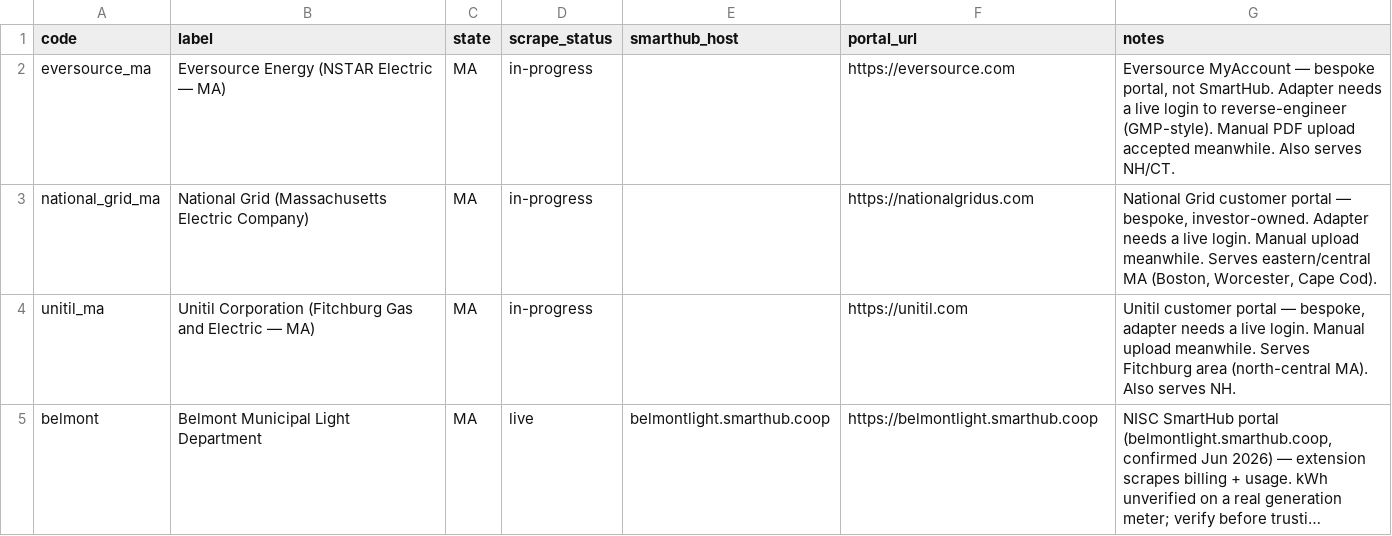
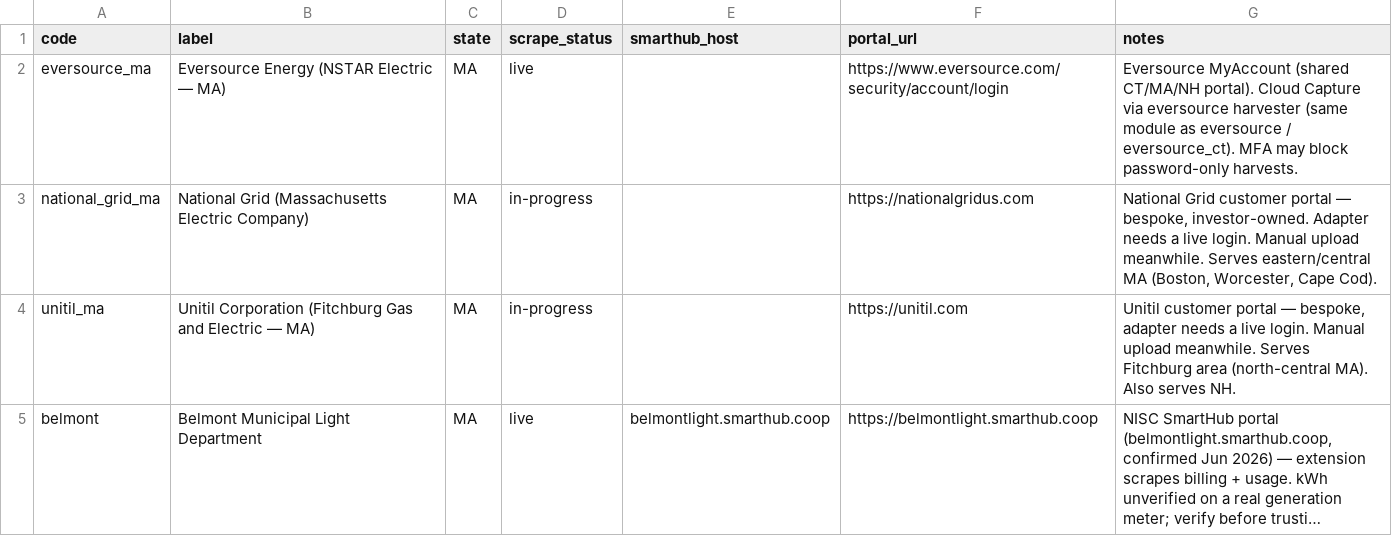
Before and after one commit to Garface111/solar-operator, a CSV file: api/data/providers/MA.csv, drawn as a sheet; only a part is shown; long unchanged cells end in ….

```diff
--- a/api/data/providers/MA.csv
+++ b/api/data/providers/MA.csv
@@ -1,3 +1,3 @@
 code,label,state,scrape_status,smarthub_host,portal_url,notes
-eversource_ma,Eversource Energy (NSTAR Electric — MA),MA,in-progress,,https://eversource.com,"Eversource MyAccount — bespoke portal, not SmartHub. Adapter needs a live login to reverse-engineer (GMP-style). Manual PDF upload accepted meanwhile. Also serves NH/CT."
+eversource_ma,Eversource Energy (NSTAR Electric — MA),MA,live,,https://www.eversource.com/security/account/login,"Eversource MyAccount (shared CT/MA/NH portal). Cloud Capture via eversource harvester (same module as eversource / eversource_ct). MFA may block password-only harvests."
 national_grid_ma,National Grid (Massachusetts Electric Company),MA,in-progress,,https://nationalgridus.com,"National Grid customer portal — bespoke, investor-owned. Adapter needs a live login. Manual upload meanwhile. Serves eastern/central MA (Boston, Worcester, Cape Cod)."
```
Also changed, not shown: api/data/providers/CT.csv, api/data/providers/NH.csv, 7 other files.
